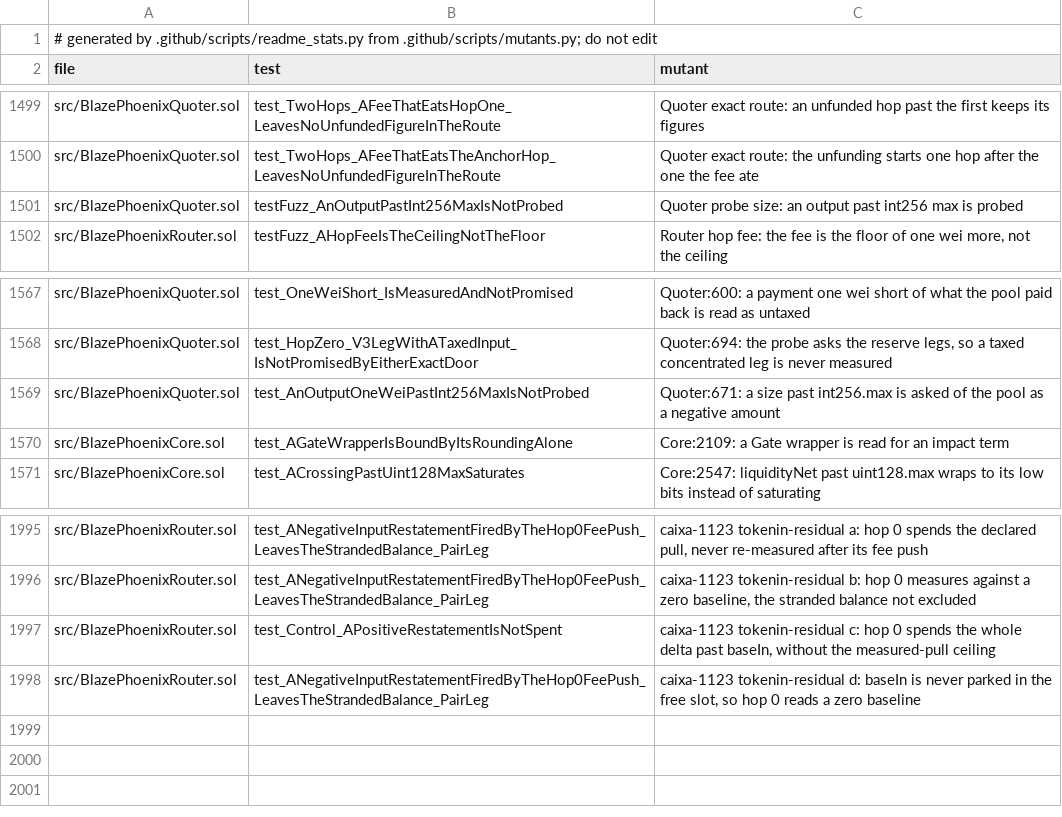
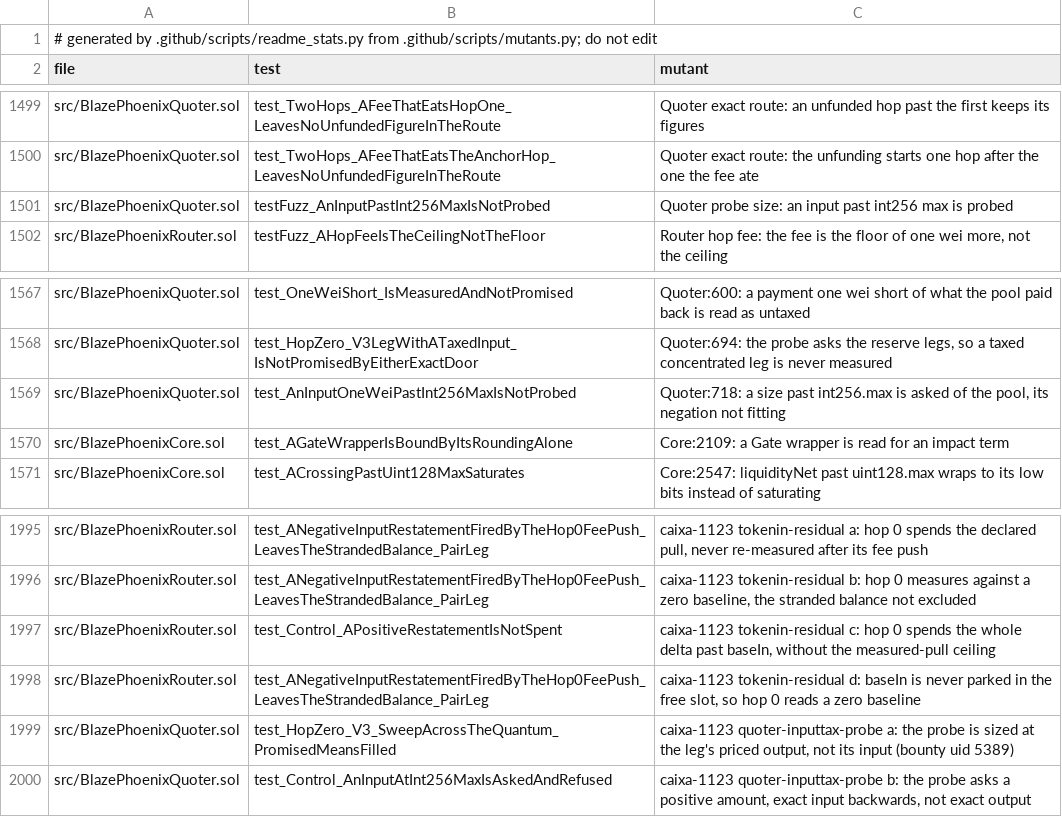
Before and after one commit to blazephoenixxyz-crypto/Blaze-Phoenix-Dex, a TSV file: docs/assurance/mutants.tsv, drawn as a sheet; only a part is shown, gaps mark what is left out.

```diff
--- a/docs/assurance/mutants.tsv
+++ b/docs/assurance/mutants.tsv
@@ -1500,3 +1500,3 @@ src/BlazePhoenixQuoter.sol	test_TwoHops_AFeeThatEatsHopOne_LeavesNoUnfundedFigur
 src/BlazePhoenixQuoter.sol	test_TwoHops_AFeeThatEatsTheAnchorHop_LeavesNoUnfundedFigureInTheRoute	Quoter exact route: the unfunding starts one hop after the one the fee ate
-src/BlazePhoenixQuoter.sol	testFuzz_AnOutputPastInt256MaxIsNotProbed	Quoter probe size: an output past int256 max is probed
+src/BlazePhoenixQuoter.sol	testFuzz_AnInputPastInt256MaxIsNotProbed	Quoter probe size: an input past int256 max is probed
 src/BlazePhoenixRouter.sol	testFuzz_AHopFeeIsTheCeilingNotTheFloor	Router hop fee: the fee is the floor of one wei more, not the ceiling
@@ -1568,3 +1568,3 @@ src/BlazePhoenixQuoter.sol	test_OneWeiShort_IsMeasuredAndNotPromised	Quoter:600:
 src/BlazePhoenixQuoter.sol	test_HopZero_V3LegWithATaxedInput_IsNotPromisedByEitherExactDoor	Quoter:694: the probe asks the reserve legs, so a taxed concentrated leg is never measured
-src/BlazePhoenixQuoter.sol	test_AnOutputOneWeiPastInt256MaxIsNotProbed	Quoter:671: a size past int256.max is asked of the pool as a negative amount
+src/BlazePhoenixQuoter.sol	test_AnInputOneWeiPastInt256MaxIsNotProbed	Quoter:718: a size past int256.max is asked of the pool, its negation not fitting
 src/BlazePhoenixCore.sol	test_AGateWrapperIsBoundByItsRoundingAlone	Core:2109: a Gate wrapper is read for an impact term
@@ -1998 +1998,3 @@ src/BlazePhoenixRouter.sol	test_Control_APositiveRestatementIsNotSpent	caixa-112
 src/BlazePhoenixRouter.sol	test_ANegativeInputRestatementFiredByTheHop0FeePush_LeavesTheStrandedBalance_PairLeg	caixa-1123 tokenin-residual d: baseIn is never parked in the free slot, so hop 0 reads a zero baseline
+src/BlazePhoenixQuoter.sol	test_HopZero_V3_SweepAcrossTheQuantum_PromisedMeansFilled	caixa-1123 quoter-inputtax-probe a: the probe is sized at the leg's priced output, not its input (bounty uid 5389)
+src/BlazePhoenixQuoter.sol	test_Control_AnInputAtInt256MaxIsAskedAndRefused	caixa-1123 quoter-inputtax-probe b: the probe asks a positive amount, exact input backwards, not exact output
```
Also changed, not shown: docs/assurance/fuzz-matrix/cells.tsv, docs/assurance/fuzz-matrix/dimensions.tsv, 13 other files.
